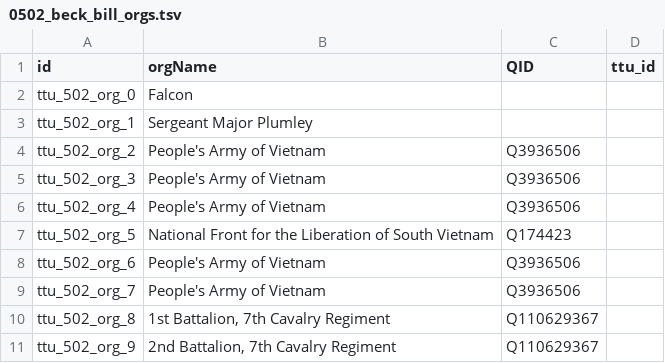
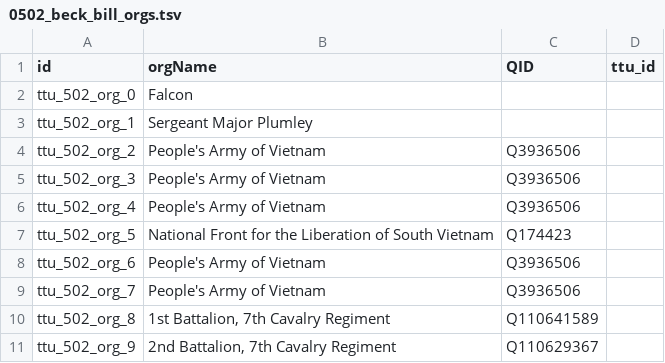
Before and after one commit to Dartmouth-Digital-History-Initiative/VNCA-Encoding, a TSV file: tsv/0502_beck_bill_orgs.tsv, drawn as a sheet.

Commit message:
Update 0502_beck_bill_orgs.tsv

```diff
--- a/tsv/0502_beck_bill_orgs.tsv
+++ b/tsv/0502_beck_bill_orgs.tsv
@@ -9,3 +9,3 @@ ttu_502_org_6	People's Army of Vietnam	Q3936506
 ttu_502_org_7	People's Army of Vietnam	Q3936506	
-ttu_502_org_8	1st Battalion, 7th Cavalry Regiment	Q110629367	
+ttu_502_org_8	1st Battalion, 7th Cavalry Regiment	Q110641589	
 ttu_502_org_9	2nd Battalion, 7th Cavalry Regiment	Q110629367	
```
